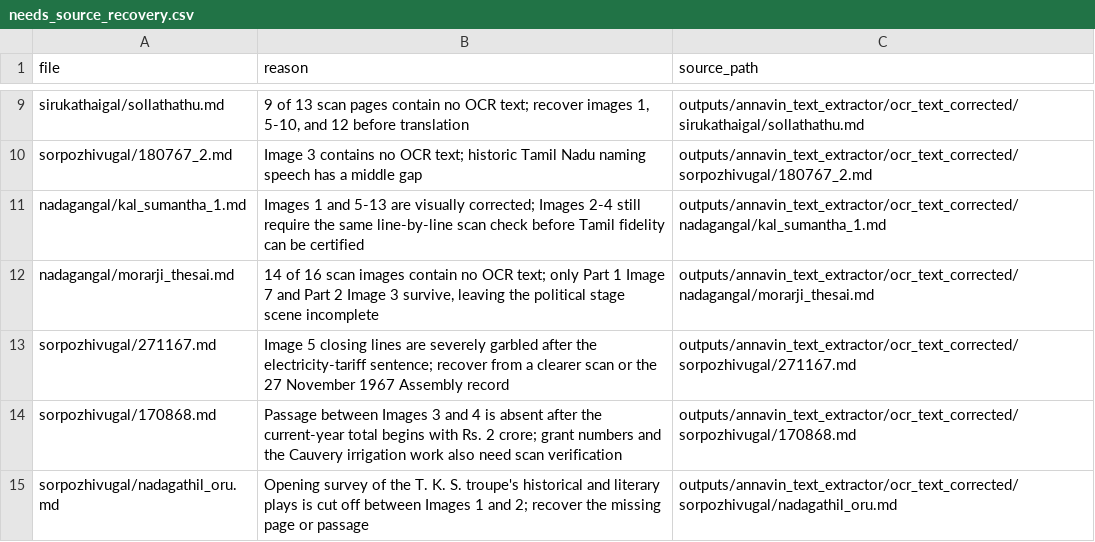
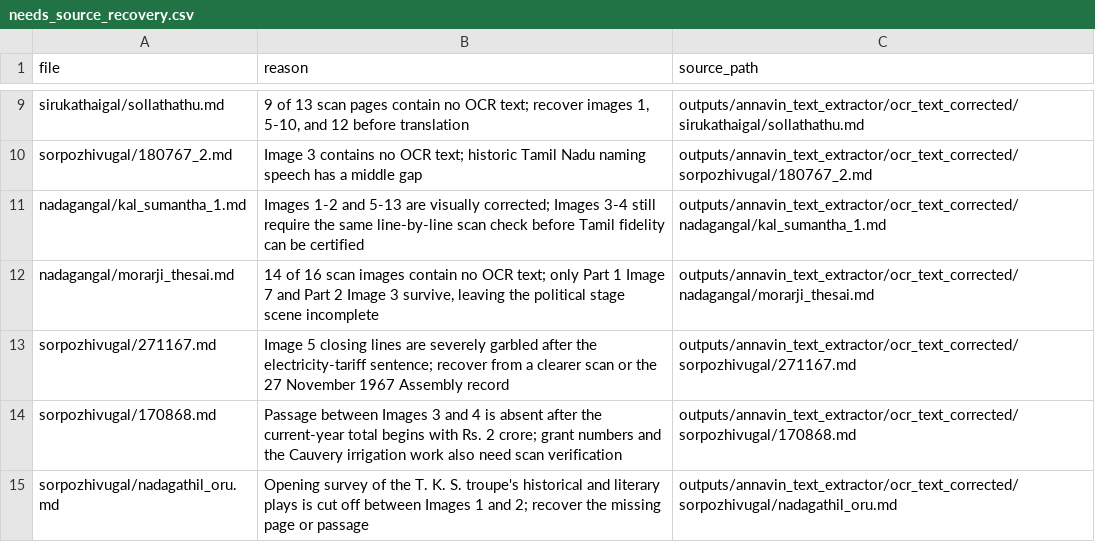
Before and after one commit to pugazg/anna-corpus, a CSV file: outputs/annavin_text_extractor/translated_contents/_translation_state/needs_source_recovery.csv, drawn as a sheet; only a part is shown, gaps mark what is left out.

```diff
--- a/outputs/annavin_text_extractor/translated_contents/_translation_state/needs_source_recovery.csv
+++ b/outputs/annavin_text_extractor/translated_contents/_translation_state/needs_source_recovery.csv
@@ -10,3 +10,3 @@ sirukathaigal/sollathathu.md,"9 of 13 scan pages contain no OCR text; recover im
 sorpozhivugal/180767_2.md,"Image 3 contains no OCR text; historic Tamil Nadu naming speech has a middle gap",outputs/annavin_text_extractor/ocr_text_corrected/sorpozhivugal/180767_2.md
-nadagangal/kal_sumantha_1.md,"Images 1 and 5-13 are visually corrected; Images 2-4 still require the same line-by-line scan check before Tamil fidelity can be certified",outputs/annavin_text_extractor/ocr_text_corrected/nadagangal/kal_sumantha_1.md
+nadagangal/kal_sumantha_1.md,"Images 1-2 and 5-13 are visually corrected; Images 3-4 still require the same line-by-line scan check before Tamil fidelity can be certified",outputs/annavin_text_extractor/ocr_text_corrected/nadagangal/kal_sumantha_1.md
 nadagangal/morarji_thesai.md,"14 of 16 scan images contain no OCR text; only Part 1 Image 7 and Part 2 Image 3 survive, leaving the political stage scene incomplete",outputs/annavin_text_extractor/ocr_text_corrected/nadagangal/morarji_thesai.md
```
Also changed, not shown: outputs/annavin_text_extractor/translated_contents/_translation_state/ocr_concerns.csv, 4 other files.
